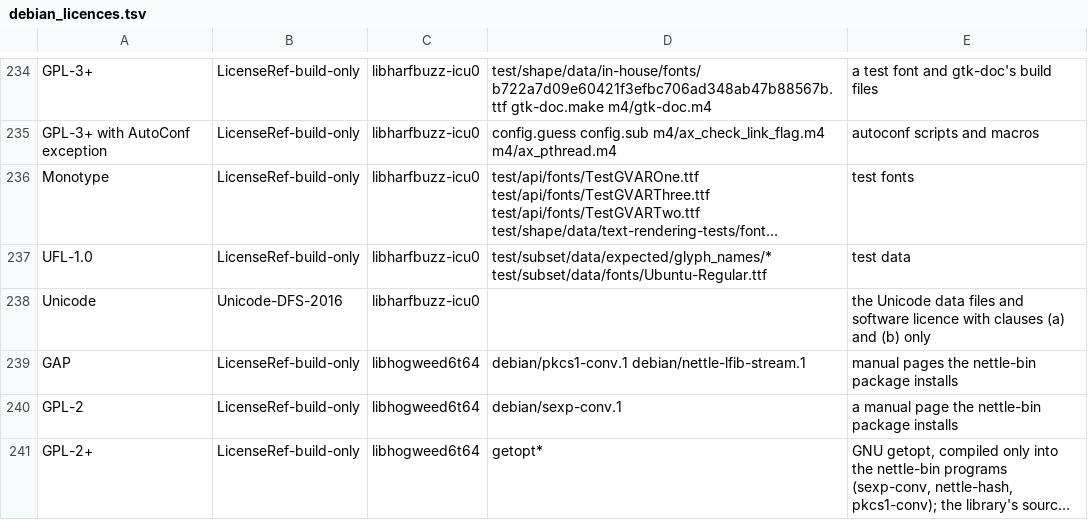
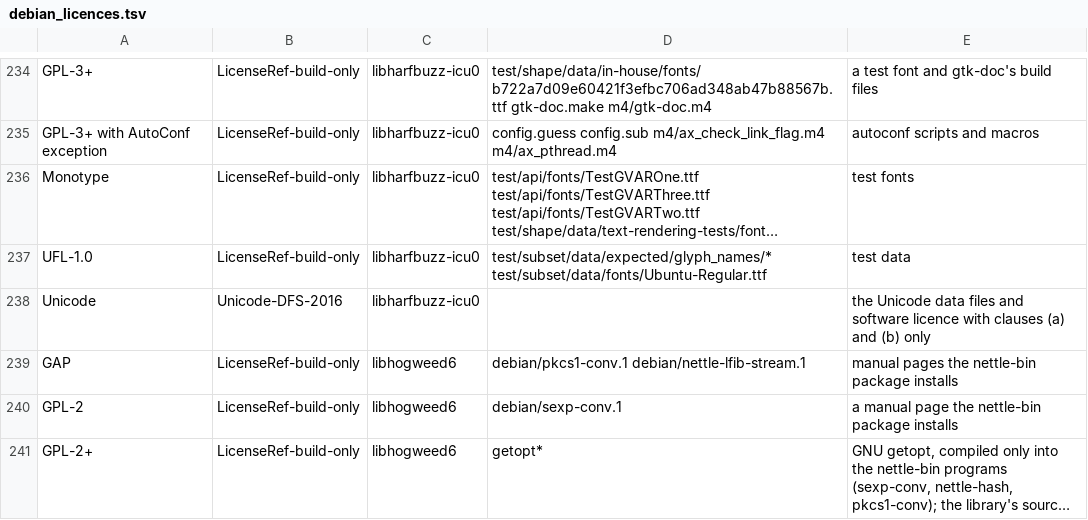
Before and after one commit to theoden8/webspace_app, a TSV file: openspec/specs/legal/debian_licences.tsv, drawn as a sheet; only a part is shown, gaps mark what is left out; long unchanged cells end in …; the diff covers the shown part only; the diff names each change by its address in the sheet, - before the commit and + after, or states it on an @@ line.

```diff
--- a/openspec/specs/legal/debian_licences.tsv
+++ b/openspec/specs/legal/debian_licences.tsv
-C239:C241: libhogweed6t64
+C239:C241: libhogweed6
```
Also changed, not shown: 57 edited cells elsewhere in this file, openspec/specs/legal/debian_readings.tsv, openspec/specs/legal/licences.tsv.
